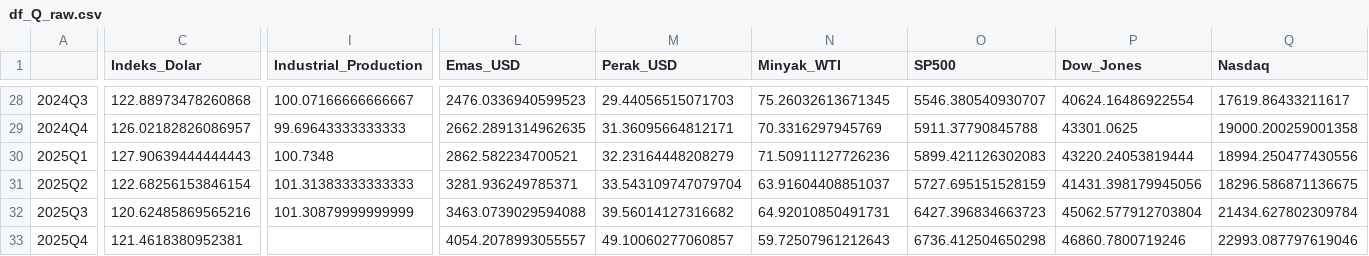
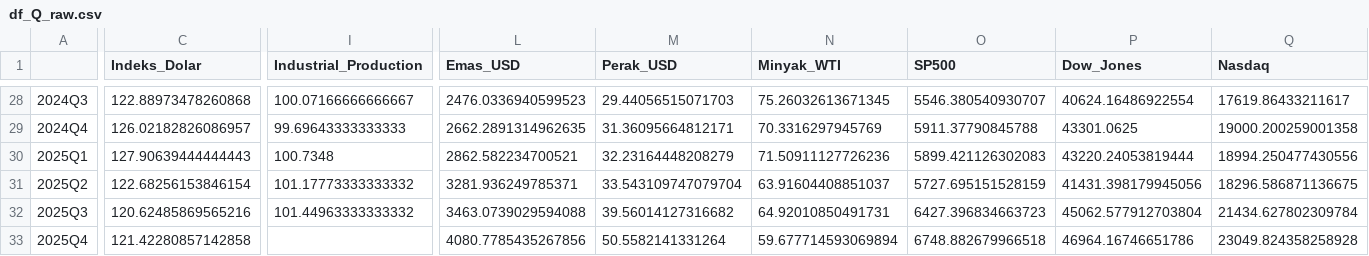
Before and after one commit to rafaelhartono8/bitcoin-macro-analysis, a CSV file: DATASET/raw/df_Q_raw.csv, drawn as a sheet; only a part is shown, gaps mark what is left out; the diff covers the shown part only; the diff names each change by its address in the sheet, - before the commit and + after, or states it on an @@ line.

```diff
--- a/DATASET/raw/df_Q_raw.csv
+++ b/DATASET/raw/df_Q_raw.csv
-I31 (Industrial_Production): 101.31383333333333
+I31 (Industrial_Production): 101.17773333333332
-I32 (Industrial_Production): 101.30879999999999
+I32 (Industrial_Production): 101.44963333333332
-C33 (Indeks_Dolar): 121.4618380952381
+C33 (Indeks_Dolar): 121.42280857142858
-L33 (Emas_USD): 4054.2078993055557
+L33 (Emas_USD): 4080.7785435267856
-M33 (Perak_USD): 49.10060277060857
+M33 (Perak_USD): 50.5582141331264
-N33 (Minyak_WTI): 59.72507961212643
+N33 (Minyak_WTI): 59.677714593069894
-O33 (SP500): 6736.412504650298
+O33 (SP500): 6748.882679966518
-P33 (Dow_Jones): 46860.7800719246
+P33 (Dow_Jones): 46964.16746651786
-Q33 (Nasdaq): 22993.087797619046
+Q33 (Nasdaq): 23049.824358258928
```
Also changed, not shown: 8 edited cells elsewhere in this file, DATASET/clean/df_Q_clean.csv, DATASET/raw/df_daily_raw.csv, 1 other file.
